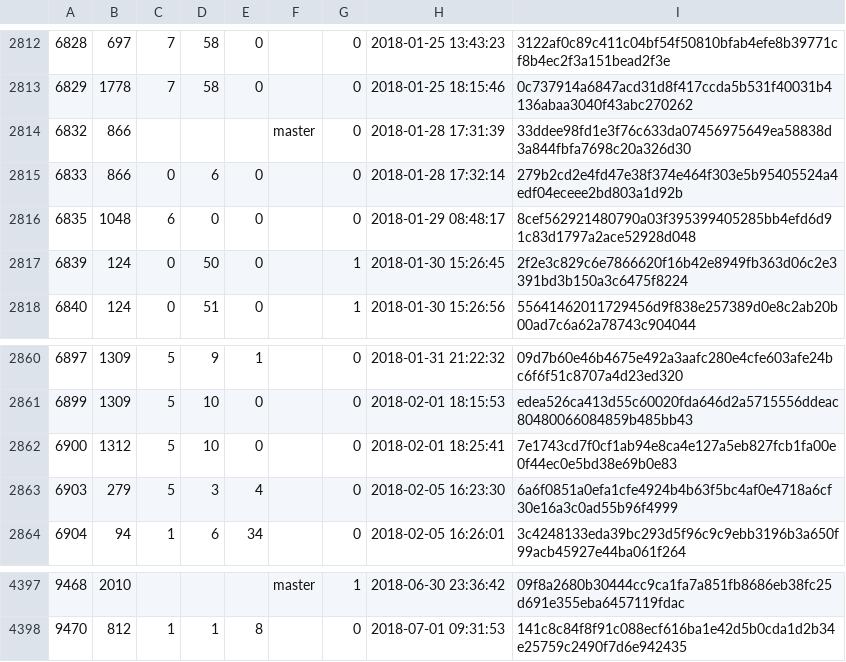
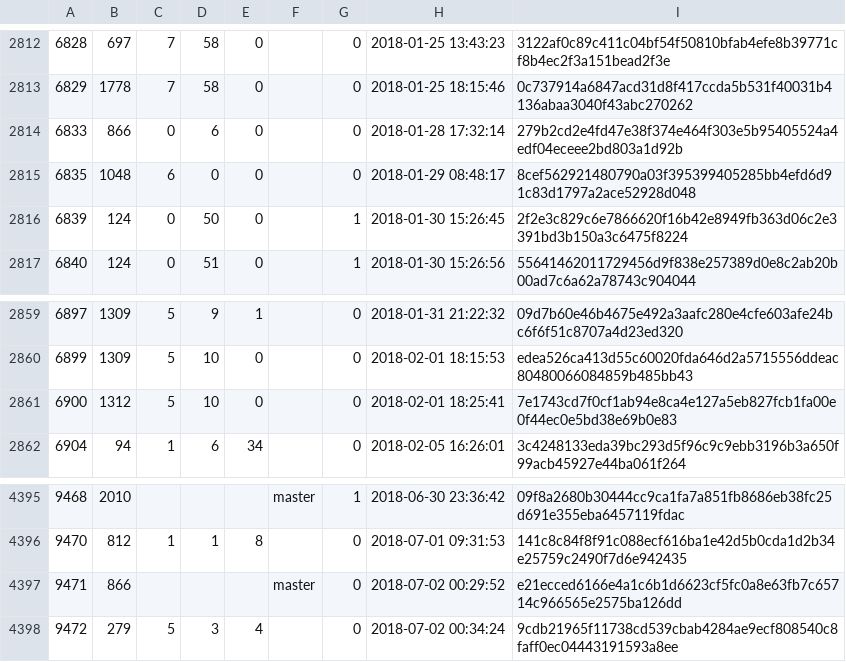
Before and after one commit to cppan/database, a CSV file: ProjectVersions.csv, drawn as a sheet; only a part is shown, gaps mark what is left out; removed rows and columns are numbered as before the commit, all else as after; the diff names each change by its address in the sheet, - before the commit and + after, or states it on an @@ line.

```diff
--- a/ProjectVersions.csv
+++ b/ProjectVersions.csv
-row 2814: 6832 | 866 |  |  |  | master | 0 | 2018-01-28 17:31:39 | 33ddee98fd1e3f76c633da07456975649ea58838d3a844fbfa7698c20a326d30
-row 2863: 6903 | 279 | 5 | 3 | 4 |  | 0 | 2018-02-05 16:23:30 | 6a6f0851a0efa1cfe4924b4b63f5bc4af0e4718a6cf30e16a3c0ad55b96f4999
+row 4397: 9471 | 866 |  |  |  | master | 0 | 2018-07-02 00:29:52 | e21ecced6166e4a1c6b1d6623cf5fc0a8e63fb7c65714c966565e2575ba126dd
+row 4398: 9472 | 279 | 5 | 3 | 4 |  | 0 | 2018-07-02 00:34:24 | 9cdb21965f11738cd539cbab4284ae9ecf808540c8faff0ec04443191593a8ee
```
Also changed, not shown: 1 other file.
